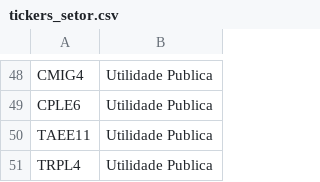
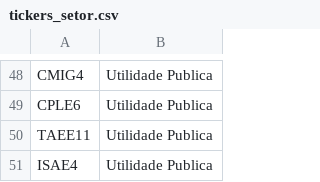
Before and after one commit to matheusgamma/DashGamma, a CSV file: tickers/tickers_setor.csv, drawn as a sheet; only a part is shown, gaps mark what is left out.

Commit message:
Update tickers_setor.csv

```diff
--- a/tickers/tickers_setor.csv
+++ b/tickers/tickers_setor.csv
@@ -50,2 +50,2 @@ CPLE6,Utilidade Publica
 TAEE11,Utilidade Publica
-TRPL4,Utilidade Publica
+ISAE4,Utilidade Publica
```
